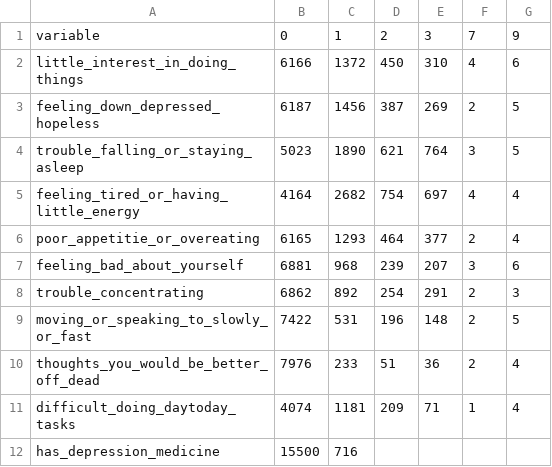
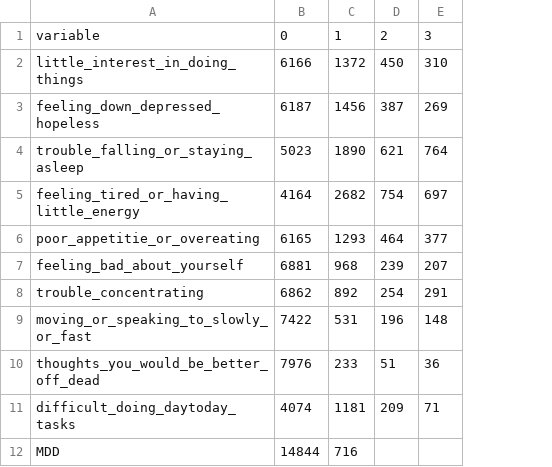
Before and after one commit to orenscarmeli/capstone210-ppd-carmeli_chari_hand_lee, a CSV file: eda/candidate_target_variable_stats.csv, drawn as a sheet; removed rows and columns are numbered as before the commit, all else as after; the diff names each change by its address in the sheet, - before the commit and + after, or states it on an @@ line.

```diff
--- a/eda/candidate_target_variable_stats.csv
+++ b/eda/candidate_target_variable_stats.csv
-column F, rows 1-11: 7 | 4 | 2 | 3 | 4 | 2 | 3 | 2 | 2 | 2 | 1
-column G, rows 1-11: 9 | 6 | 5 | 5 | 4 | 4 | 6 | 3 | 5 | 4 | 4
-row 12: has_depression_medicine | 15500 | 716
+row 12: MDD | 14844 | 716
```
Also changed, not shown: eda/correlation_matrix.csv, 3 other files.
